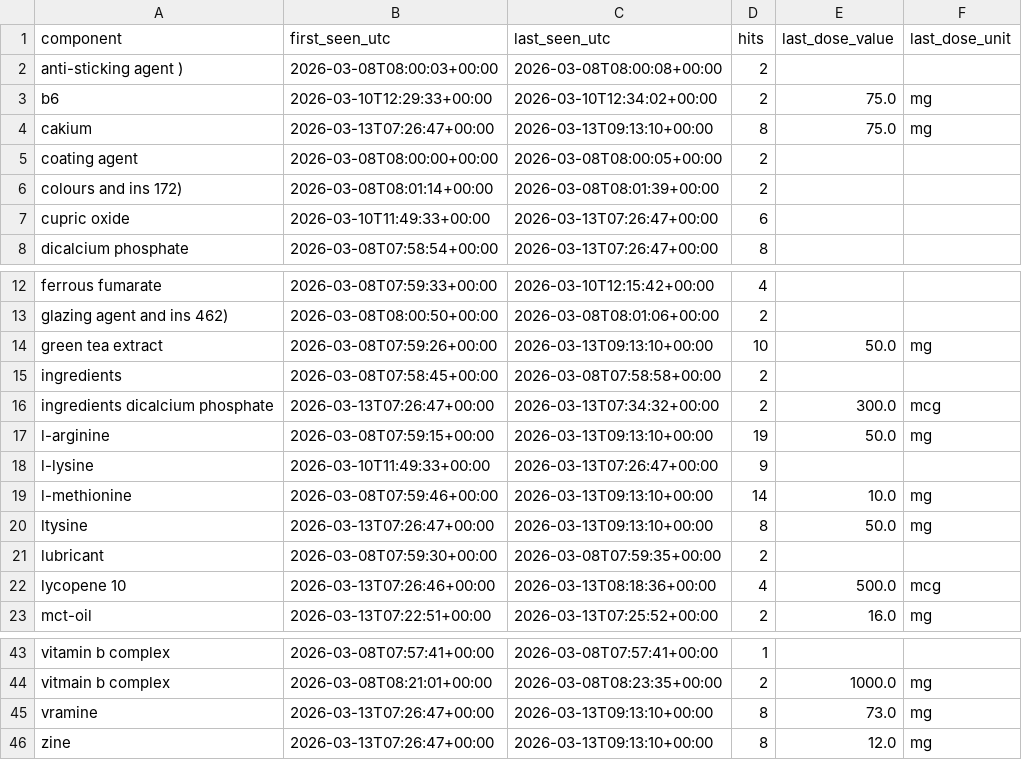
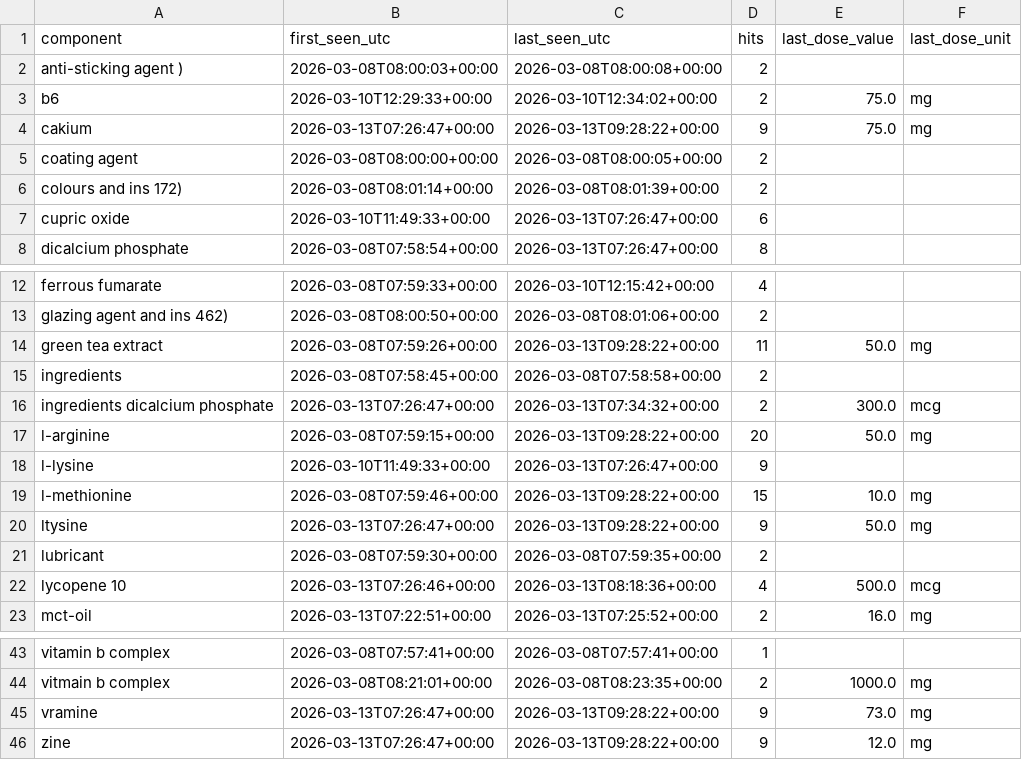
Before and after one commit to mhenkes92/SupplementMicronutrientReplacerApp, a CSV file: mobile_version/data/unmapped_components_log.csv, drawn as a sheet; only a part is shown, gaps mark what is left out.

Commit message:
Auto snapshot 2026-03-13 10:33:01

```diff
--- a/mobile_version/data/unmapped_components_log.csv
+++ b/mobile_version/data/unmapped_components_log.csv
@@ -3,3 +3,3 @@ anti-sticking agent ),2026-03-08T08:00:03+00:00,2026-03-08T08:00:08+00:00,2,,
 b6,2026-03-10T12:29:33+00:00,2026-03-10T12:34:02+00:00,2,75.0,mg
-cakium,2026-03-13T07:26:47+00:00,2026-03-13T09:13:10+00:00,8,75.0,mg
+cakium,2026-03-13T07:26:47+00:00,2026-03-13T09:28:22+00:00,9,75.0,mg
 coating agent,2026-03-08T08:00:00+00:00,2026-03-08T08:00:05+00:00,2,,
@@ -13,9 +13,9 @@ ferrous fumarate,2026-03-08T07:59:33+00:00,2026-03-10T12:15:42+00:00,4,,
 glazing agent and ins 462),2026-03-08T08:00:50+00:00,2026-03-08T08:01:06+00:00,2,,
-green tea extract,2026-03-08T07:59:26+00:00,2026-03-13T09:13:10+00:00,10,50.0,mg
+green tea extract,2026-03-08T07:59:26+00:00,2026-03-13T09:28:22+00:00,11,50.0,mg
 ingredients,2026-03-08T07:58:45+00:00,2026-03-08T07:58:58+00:00,2,,
 ingredients dicalcium phosphate,2026-03-13T07:26:47+00:00,2026-03-13T07:34:32+00:00,2,300.0,mcg
-l-arginine,2026-03-08T07:59:15+00:00,2026-03-13T09:13:10+00:00,19,50.0,mg
+l-arginine,2026-03-08T07:59:15+00:00,2026-03-13T09:28:22+00:00,20,50.0,mg
 l-lysine,2026-03-10T11:49:33+00:00,2026-03-13T07:26:47+00:00,9,,
-l-methionine,2026-03-08T07:59:46+00:00,2026-03-13T09:13:10+00:00,14,10.0,mg
-ltysine,2026-03-13T07:26:47+00:00,2026-03-13T09:13:10+00:00,8,50.0,mg
+l-methionine,2026-03-08T07:59:46+00:00,2026-03-13T09:28:22+00:00,15,10.0,mg
+ltysine,2026-03-13T07:26:47+00:00,2026-03-13T09:28:22+00:00,9,50.0,mg
 lubricant,2026-03-08T07:59:30+00:00,2026-03-08T07:59:35+00:00,2,,
@@ -44,3 +44,3 @@ vitamin b complex,2026-03-08T07:57:41+00:00,2026-03-08T07:57:41+00:00,1,,
 vitmain b complex,2026-03-08T08:21:01+00:00,2026-03-08T08:23:35+00:00,2,1000.0,mg
-vramine,2026-03-13T07:26:47+00:00,2026-03-13T09:13:10+00:00,8,73.0,mg
-zine,2026-03-13T07:26:47+00:00,2026-03-13T09:13:10+00:00,8,12.0,mg
+vramine,2026-03-13T07:26:47+00:00,2026-03-13T09:28:22+00:00,9,73.0,mg
+zine,2026-03-13T07:26:47+00:00,2026-03-13T09:28:22+00:00,9,12.0,mg
```
